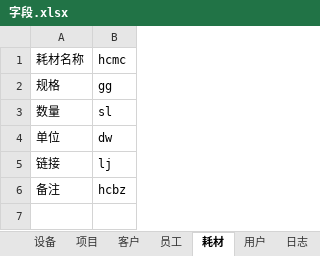
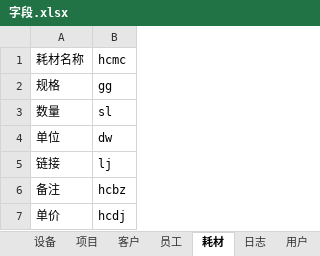
Before and after one commit to Archimboldi/alpheus_distinguendus, an Excel workbook: 文件/字段.xlsx, sheet 耗材, drawn as a sheet; values as stored, in another font and other column widths than the file's, no borders; the diff names each change by its address in the sheet, - before the commit and + after, or states it on an @@ line.

```diff
--- a/文件/字段.xlsx (sheet 耗材)
+++ b/文件/字段.xlsx (sheet 耗材)
@@ sheet tab order changed: 设备 | 项目 | 客户 | 员工 | 耗材 | 日志 | 用户 @@
+row 7: 单价 | hcdj
```
Also changed, not shown: sheet 员工, sheet 项目, sheet 客户, sheet 设备, 23 other files.
